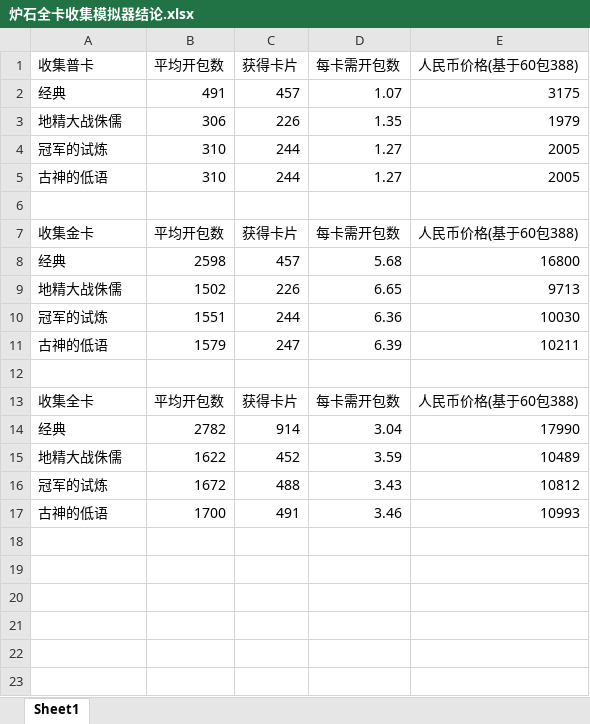
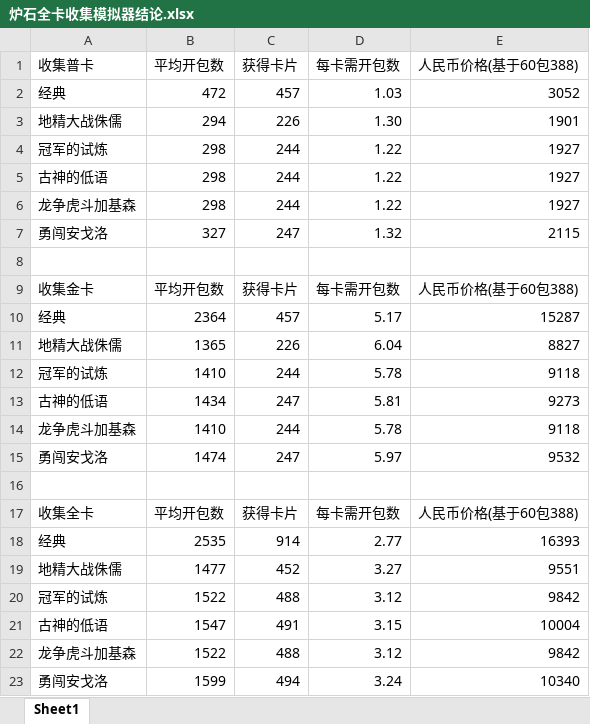
Before and after one commit to litianren001/hearthstone-packs-need-to-open-for-whole-set-simulator, an Excel workbook: CN/炉石全卡收集模拟器结论.xlsx, sheet Sheet1, drawn as a sheet; values as stored, in another font and other column widths than the file's, no borders; addresses are those after the commit; the diff names each change by its address in the sheet, - before the commit and + after, or states it on an @@ line.

```diff
--- a/CN/炉石全卡收集模拟器结论.xlsx (sheet Sheet1)
+++ b/CN/炉石全卡收集模拟器结论.xlsx (sheet Sheet1)
-B2 (平均开包数): 491
+B2 (平均开包数): 472
-D2 (每卡需开包数): 1.07
+D2 (每卡需开包数): 1.03
-E2 (人民币价格(基于60包388)): 3175
+E2 (人民币价格(基于60包388)): 3052
-B3 (平均开包数): 306
+B3 (平均开包数): 294
-D3 (每卡需开包数): 1.35
+D3 (每卡需开包数): 1.30
-E3 (人民币价格(基于60包388)): 1979
+E3 (人民币价格(基于60包388)): 1901
-B4:B5 (平均开包数): 310
+B4:B5 (平均开包数): 298
-D4:D5 (每卡需开包数): 1.27
+D4:D5 (每卡需开包数): 1.22
-E4:E5 (人民币价格(基于60包388)): 2005
+E4:E5 (人民币价格(基于60包388)): 1927
+row 6: 龙争虎斗加基森 | 298 | 244 | 1.22 | 1927
+row 7: 勇闯安戈洛 | 327 | 247 | 1.32 | 2115
-B10 (平均开包数): 2598
+B10 (平均开包数): 2364
-D10 (每卡需开包数): 5.68
+D10 (每卡需开包数): 5.17
-E10 (人民币价格(基于60包388)): 16800
+E10 (人民币价格(基于60包388)): 15287
-B11 (平均开包数): 1502
+B11 (平均开包数): 1365
-D11 (每卡需开包数): 6.65
+D11 (每卡需开包数): 6.04
-E11 (人民币价格(基于60包388)): 9713
+E11 (人民币价格(基于60包388)): 8827
-B12 (平均开包数): 1551
+B12 (平均开包数): 1410
-D12 (每卡需开包数): 6.36
+D12 (每卡需开包数): 5.78
-E12 (人民币价格(基于60包388)): 10030
+E12 (人民币价格(基于60包388)): 9118
-B13 (平均开包数): 1579
+B13 (平均开包数): 1434
-D13 (每卡需开包数): 6.39
+D13 (每卡需开包数): 5.81
-E13 (人民币价格(基于60包388)): 10211
+E13 (人民币价格(基于60包388)): 9273
+row 14: 龙争虎斗加基森 | 1410 | 244 | 5.78 | 9118
+row 15: 勇闯安戈洛 | 1474 | 247 | 5.97 | 9532
-B18 (平均开包数): 2782
+B18 (平均开包数): 2535
-D18 (每卡需开包数): 3.04
+D18 (每卡需开包数): 2.77
-E18 (人民币价格(基于60包388)): 17990
+E18 (人民币价格(基于60包388)): 16393
-B19 (平均开包数): 1622
+B19 (平均开包数): 1477
-D19 (每卡需开包数): 3.59
+D19 (每卡需开包数): 3.27
-E19 (人民币价格(基于60包388)): 10489
+E19 (人民币价格(基于60包388)): 9551
-B20 (平均开包数): 1672
+B20 (平均开包数): 1522
-D20 (每卡需开包数): 3.43
+D20 (每卡需开包数): 3.12
-E20 (人民币价格(基于60包388)): 10812
+E20 (人民币价格(基于60包388)): 9842
-B21 (平均开包数): 1700
+B21 (平均开包数): 1547
-D21 (每卡需开包数): 3.46
+D21 (每卡需开包数): 3.15
-E21 (人民币价格(基于60包388)): 10993
+E21 (人民币价格(基于60包388)): 10004
+row 22: 龙争虎斗加基森 | 1522 | 488 | 3.12 | 9842
+row 23: 勇闯安戈洛 | 1599 | 494 | 3.24 | 10340
```
Also changed, not shown: 10 other files.
